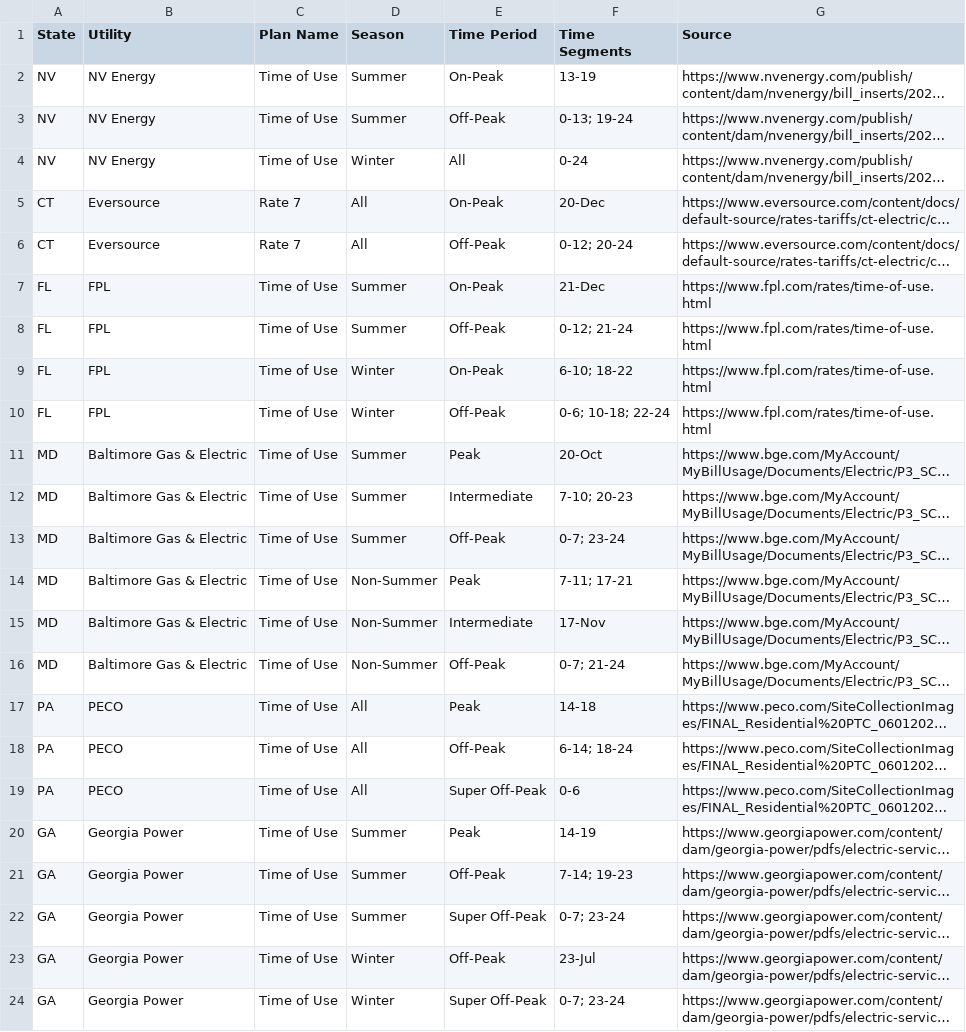
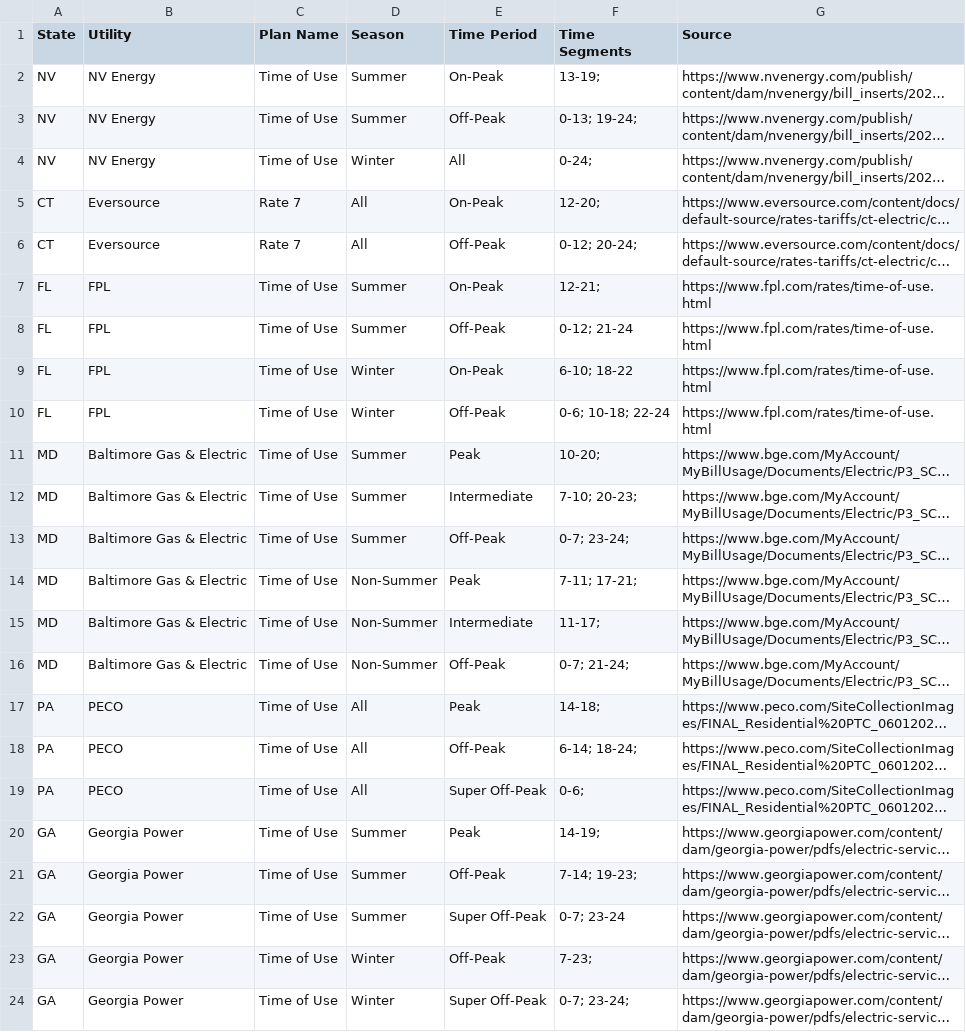
Before and after one commit to jgkramer/hummingbird, a CSV file: data/time_of_use_definitions.csv, drawn as a sheet; long unchanged cells end in …; the diff names each change by its address in the sheet, - before the commit and + after, or states it on an @@ line.

Commit message:
organize times table into TimesData class

```diff
--- a/data/time_of_use_definitions.csv
+++ b/data/time_of_use_definitions.csv
-F2 (Time Segments): 13-19
+F2 (Time Segments): 13-19;
-F3 (Time Segments): 0-13; 19-24
+F3 (Time Segments): 0-13; 19-24;
-F4 (Time Segments): 0-24
+F4 (Time Segments): 0-24;
-F5 (Time Segments): 20-Dec
+F5 (Time Segments): 12-20;
-F6 (Time Segments): 0-12; 20-24
+F6 (Time Segments): 0-12; 20-24;
-F7 (Time Segments): 21-Dec
+F7 (Time Segments): 12-21;
-F11 (Time Segments): 20-Oct
+F11 (Time Segments): 10-20;
-F12 (Time Segments): 7-10; 20-23
+F12 (Time Segments): 7-10; 20-23;
-F13 (Time Segments): 0-7; 23-24
+F13 (Time Segments): 0-7; 23-24;
-F14 (Time Segments): 7-11; 17-21
+F14 (Time Segments): 7-11; 17-21;
-F15 (Time Segments): 17-Nov
+F15 (Time Segments): 11-17;
-F16 (Time Segments): 0-7; 21-24
+F16 (Time Segments): 0-7; 21-24;
-F17 (Time Segments): 14-18
+F17 (Time Segments): 14-18;
-F18 (Time Segments): 6-14; 18-24
+F18 (Time Segments): 6-14; 18-24;
-F19 (Time Segments): 0-6
+F19 (Time Segments): 0-6;
-F20 (Time Segments): 14-19
+F20 (Time Segments): 14-19;
-F21 (Time Segments): 7-14; 19-23
+F21 (Time Segments): 7-14; 19-23;
-F23 (Time Segments): 23-Jul
+F23 (Time Segments): 7-23;
-F24 (Time Segments): 0-7; 23-24
+F24 (Time Segments): 0-7; 23-24;
```
Also changed, not shown: 1 other file.
